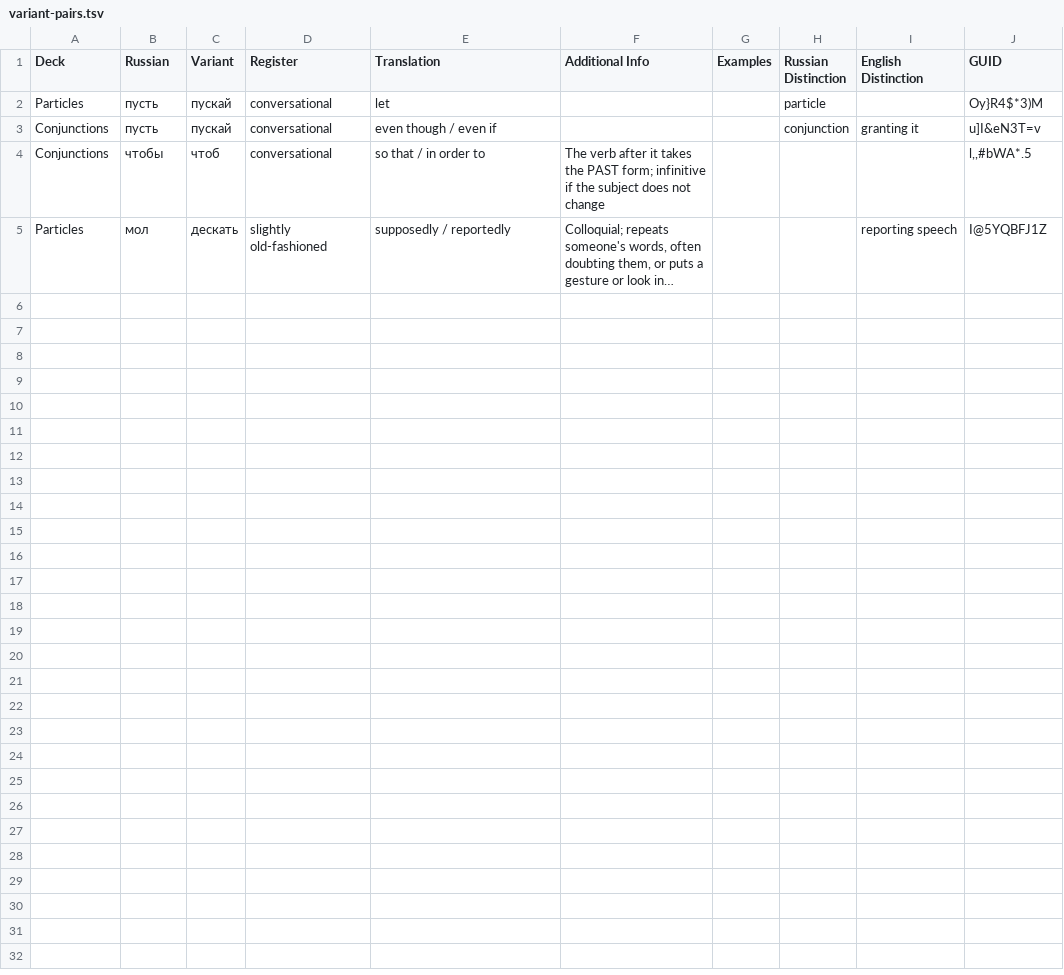
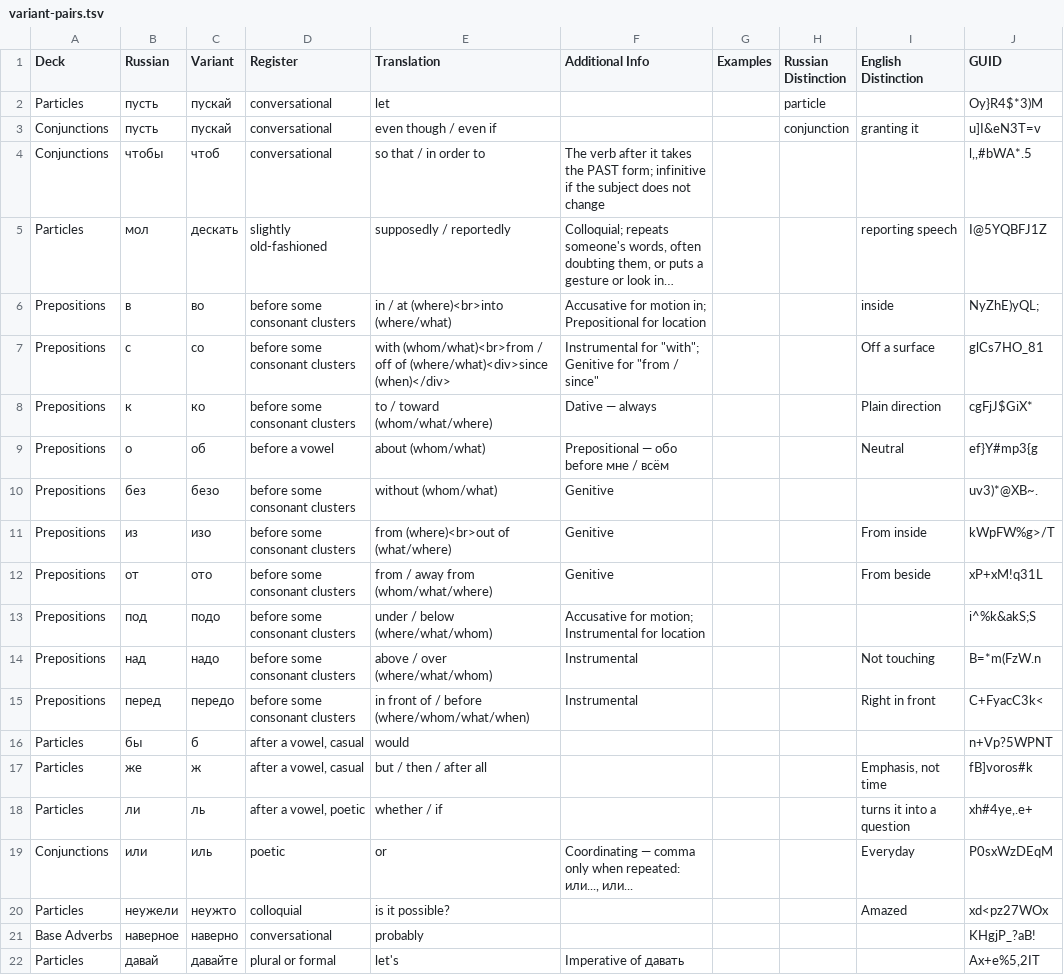
Before and after one commit to icarus612/daedalus-mono, a TSV file: libs/python/anki-tools/anki_tools/data/russian-vocabulary/variant-pairs.tsv, drawn as a sheet; long unchanged cells end in …; the diff names each change by its address in the sheet, - before the commit and + after, or states it on an @@ line.

Commit message:
feat(anki-tools): slash words and spelling variants become variant pairs
в/во, с/со, к/ко, о/об, без/безо, из/изо, от/ото, под/подо, над/надо,
перед/передо, бы/б, же/ж, ли/ль, или/иль, неужели/неужто, наверное/наверно
and давай/давайте move from the immutable list into variant-pairs.tsv.
The variant-pair note type gains a Case field and case pills so the
prepositions keep their case. Every word gets its own audio; one-consonant
words speak a short phrase (в дом, с другом, к нам, сказал б, ты ж), and
пусть/чтобы drop the combined two-word clips.

```diff
--- a/libs/python/anki-tools/anki_tools/data/russian-vocabulary/variant-pairs.tsv
+++ b/libs/python/anki-tools/anki_tools/data/russian-vocabulary/variant-pairs.tsv
+row 6: Prepositions | в | во | before some consonant clusters | in / at (where)<br>into (where/what) | Accusative for motion in; Prepositional for location |  |  | inside | NyZhE)yQL;
+row 7: Prepositions | с | со | before some consonant clusters | with (whom/what)<br>from / off of (where/what)<div>since (when)</div> | Instrumental for "with"; Genitive for "from / since" |  |  | Off a surface | glCs7HO_81
+row 8: Prepositions | к | ко | before some consonant clusters | to / toward (whom/what/where) | Dative — always |  |  | Plain direction | cgFjJ$GiX*
+row 9: Prepositions | о | об | before a vowel | about (whom/what) | Prepositional — обо before мне / всём |  |  | Neutral | ef}Y#mp3{g
+row 10: Prepositions | без | безо | before some consonant clusters | without (whom/what) | Genitive |  |  |  | uv3)*@XB~.
+row 11: Prepositions | из | изо | before some consonant clusters | from (where)<br>out of (what/where) | Genitive |  |  | From inside | kWpFW%g>/T
+row 12: Prepositions | от | ото | before some consonant clusters | from / away from (whom/what/where) | Genitive |  |  | From beside | xP+xM!q31L
+row 13: Prepositions | под | подо | before some consonant clusters | under / below (where/what/whom) | Accusative for motion; Instrumental for location |  |  |  | i^%k&akS;S
+row 14: Prepositions | над | надо | before some consonant clusters | above / over (where/what/whom) | Instrumental |  |  | Not touching | B=*m(FzW.n
+row 15: Prepositions | перед | передо | before some consonant clusters | in front of / before (where/whom/what/when) | Instrumental |  |  | Right in front | C+FyacC3k<
+row 16: Particles | бы | б | after a vowel, casual | would |  |  |  |  | n+Vp?5WPNT
+row 17: Particles | же | ж | after a vowel, casual | but / then / after all |  |  |  | Emphasis, not time | fB]voros#k
+row 18: Particles | ли | ль | after a vowel, poetic | whether / if |  |  |  | turns it into a question | xh#4ye,.e+
+row 19: Conjunctions | или | иль | poetic | or | Coordinating — comma only when repeated: или..., или... |  |  | Everyday | P0sxWzDEqM
+row 20: Particles | неужели | неужто | colloquial | is it possible? |  |  |  | Amazed | xd<pz27WOx
+row 21: Base Adverbs | наверное | наверно | conversational | probably |  |  |  |  | KHgjP_?aB!
+row 22: Particles | давай | давайте | plural or formal | let's | Imperative of давать |  |  |  | Ax+e%5,2IT
```
Also changed, not shown: libs/python/anki-tools/anki_tools/data/case-government.tsv, libs/python/anki-tools/anki_tools/data/case-text-routing.tsv, 17 other files.
